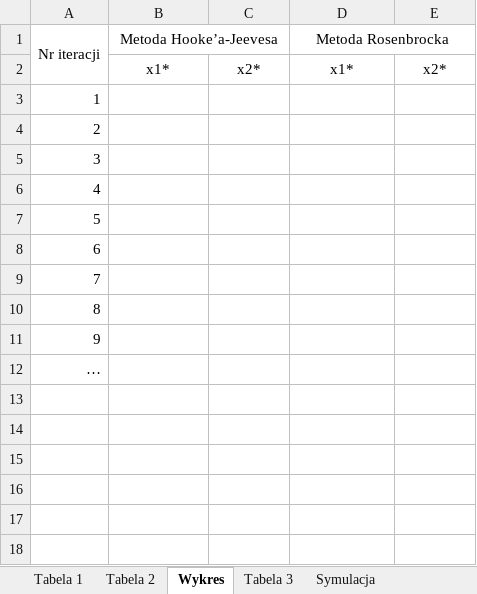
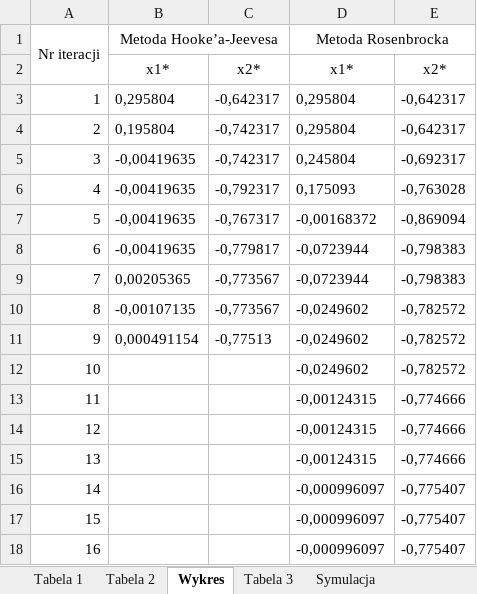
Before and after one commit to wigryz/optimization, an Excel workbook: K2/xlsx2.xlsx, sheet Wykres, drawn as a sheet; only a part is shown; values as stored, in another font and other column widths than the file's, no borders; charts and pictures not drawn; the diff covers the shown part only; the diff names each change by its address in the sheet, - before the commit and + after, or states it on an @@ line.

```diff
--- a/K2/xlsx2.xlsx (sheet Wykres)
+++ b/K2/xlsx2.xlsx (sheet Wykres)
-B3 (Metoda Hooke’a-Jeevesa): (empty)
+B3 (Metoda Hooke’a-Jeevesa): 0,295804
-C3: (empty)
+C3: -0,642317
-D3:D4 (Metoda Rosenbrocka): (empty)
+D3:D4 (Metoda Rosenbrocka): 0,295804
-E3:E4: (empty)
+E3:E4: -0,642317
-B4 (Metoda Hooke’a-Jeevesa): (empty)
+B4 (Metoda Hooke’a-Jeevesa): 0,195804
-C4:C5: (empty)
+C4:C5: -0,742317
-B5:B8 (Metoda Hooke’a-Jeevesa): (empty)
+B5:B8 (Metoda Hooke’a-Jeevesa): -0,00419635
-D5 (Metoda Rosenbrocka): (empty)
+D5 (Metoda Rosenbrocka): 0,245804
-E5: (empty)
+E5: -0,692317
-C6: (empty)
+C6: -0,792317
-D6 (Metoda Rosenbrocka): (empty)
+D6 (Metoda Rosenbrocka): 0,175093
-E6: (empty)
+E6: -0,763028
-C7: (empty)
+C7: -0,767317
-D7 (Metoda Rosenbrocka): (empty)
+D7 (Metoda Rosenbrocka): -0,00168372
-E7: (empty)
+E7: -0,869094
-C8: (empty)
+C8: -0,779817
-D8:D9 (Metoda Rosenbrocka): (empty)
+D8:D9 (Metoda Rosenbrocka): -0,0723944
-E8:E9: (empty)
+E8:E9: -0,798383
-B9 (Metoda Hooke’a-Jeevesa): (empty)
+B9 (Metoda Hooke’a-Jeevesa): 0,00205365
-C9:C10: (empty)
+C9:C10: -0,773567
-B10 (Metoda Hooke’a-Jeevesa): (empty)
+B10 (Metoda Hooke’a-Jeevesa): -0,00107135
-D10:D12 (Metoda Rosenbrocka): (empty)
+D10:D12 (Metoda Rosenbrocka): -0,0249602
-E10:E12: (empty)
+E10:E12: -0,782572
-B11 (Metoda Hooke’a-Jeevesa): (empty)
+B11 (Metoda Hooke’a-Jeevesa): 0,000491154
-C11: (empty)
+C11: -0,77513
@@ column A (Nr iteracji) renumbered in row 12 @@
+row 13: 11 |  |  | -0,00124315 | -0,774666
+row 14: 12 |  |  | -0,00124315 | -0,774666
+row 15: 13 |  |  | -0,00124315 | -0,774666
+row 16: 14 |  |  | -0,000996097 | -0,775407
+row 17: 15 |  |  | -0,000996097 | -0,775407
+row 18: 16 |  |  | -0,000996097 | -0,775407
```
Also changed, not shown: 7 added rows elsewhere in this sheet, charts or pictures, 8 other files.
